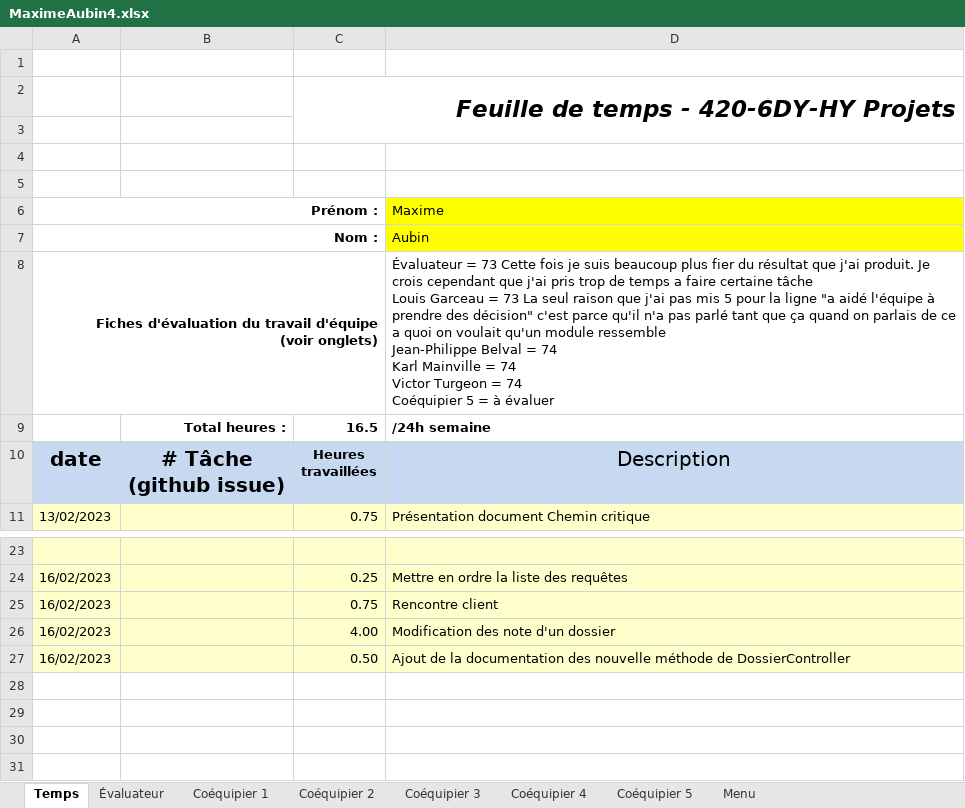
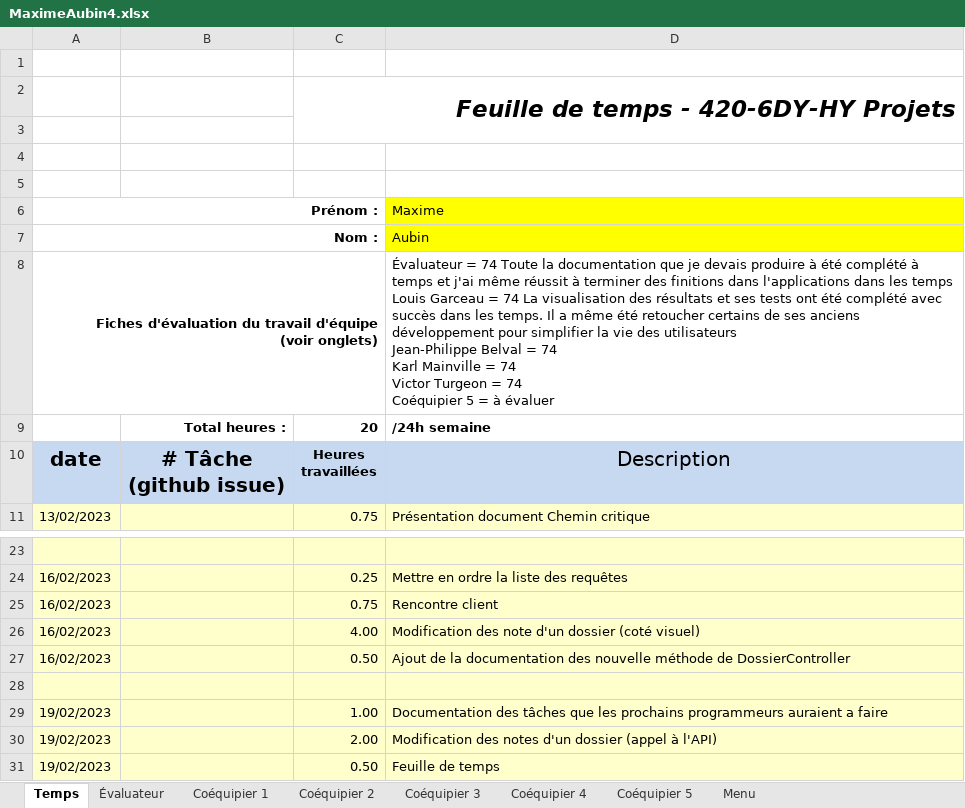
Before and after one commit to MainKarl/Rooftop, an Excel workbook: FichesTemps/MaximeAubin4.xlsx, sheet Temps, drawn as a sheet; only a part is shown, gaps mark what is left out; values as stored, in another font and other column widths than the file's, no borders; charts and pictures and conditional formats not drawn; ↵ is a line break in a cell; the diff names each change by its address in the sheet, - before the commit and + after, or states it on an @@ line.

Commit message:
Documentation et feuille de temps

```diff
--- a/FichesTemps/MaximeAubin4.xlsx (sheet Temps)
+++ b/FichesTemps/MaximeAubin4.xlsx (sheet Temps)
-D8 (Maxime): Évaluateur = 73 Cette fois je suis beaucoup plus fier du résultat que j'ai produit. Je crois cependant que j'ai pris trop de temps a faire certaine tâche ↵ Louis Garceau = 73 La seul raison que j'ai pas mis 5 pour la ligne "a aidé l'équipe à prendre des décision" c'est parce qu'il n'a pas parlé tant que ça quand on parlais de ce a quoi on voulait qu'un module ressemble ↵ Jean-Philippe Belval…
+D8 (Maxime): Évaluateur = 74 Toute la documentation que je devais produire à été complété à temps et j'ai même réussit à terminer des finitions dans l'applications dans les temps ↵ Louis Garceau = 74 La visualisation des résultats et ses tests ont été complété avec succès dans les temps. Il a même été retoucher certains de ses anciens développement pour simplifier la vie des utilisateurs ↵ Jean-Philippe Belval…
-C9: 16.5
+C9: 20
-D26 (Maxime): Modification des note d'un dossier
+D26 (Maxime): Modification des note d'un dossier (coté visuel)
+row 28: (empty)
+row 29: 19/02/2023 |  | 1.00 | Documentation des tâches que les prochains programmeurs auraient a faire
+row 30: 19/02/2023 |  | 2.00 | Modification des notes d'un dossier (appel à l'API)
+row 31: 19/02/2023 |  | 0.50 | Feuille de temps
```
Also changed, not shown: sheet Coéquipier 1, sheet Évaluateur, sheet Coéquipier 4, sheet Coéquipier 2, sheet Coéquipier 3, 1 other file.
